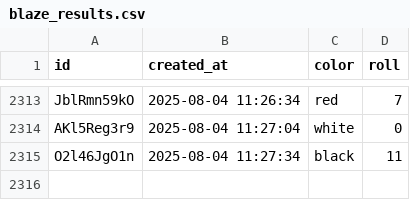
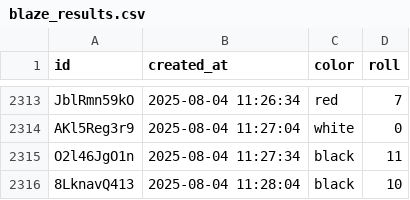
Before and after one commit to ryanrodrigues21/bot, a CSV file: server/blaze_results.csv, drawn as a sheet; only a part is shown, gaps mark what is left out; the diff names each change by its address in the sheet, - before the commit and + after, or states it on an @@ line.

Commit message:
Updated blaze_bot.db

```diff
--- a/server/blaze_results.csv
+++ b/server/blaze_results.csv
+row 2316: 8LknavQ413 | 2025-08-04 11:28:04 | black | 10
```
Also changed, not shown: 1 other file.
